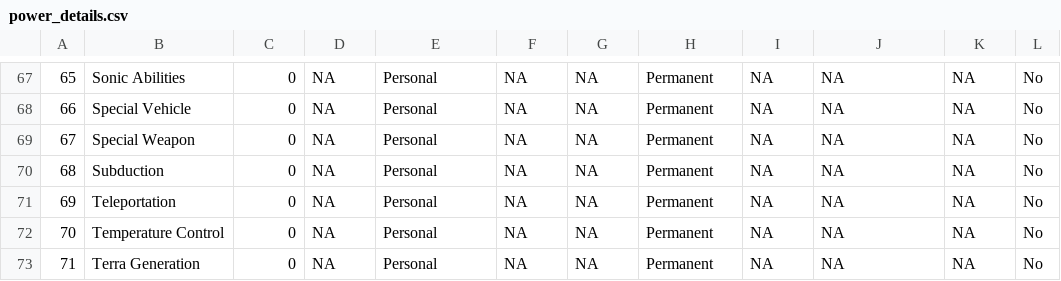
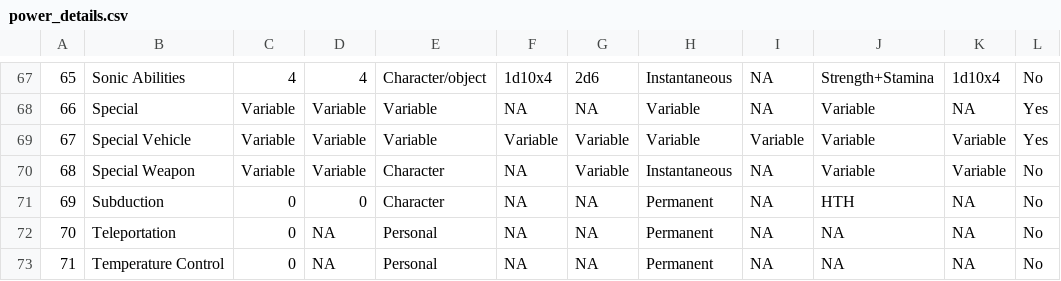
Before and after one commit to bluetyson/Super-Squadron, a CSV file: data/power_details.csv, drawn as a sheet; only a part is shown, gaps mark what is left out; the shorter side is filled out with more unchanged rows; addresses are those after the commit; the diff covers the shown part only; the diff names each change by its address in the sheet, - before the commit and + after, or states it on an @@ line.

```diff
--- a/data/power_details.csv
+++ b/data/power_details.csv
-C67: 0
+C67: 4
-D67: NA
+D67: 4
-E67: Personal
+E67: Character/object
-F67: NA
+F67: 1d10x4
-G67: NA
+G67: 2d6
-H67: Permanent
+H67: Instantaneous
-J67: NA
+J67: Strength+Stamina
-K67: NA
+K67: 1d10x4
+row 68: 66 | Special | Variable | Variable | Variable | NA | NA | Variable | NA | Variable | NA | Yes
@@ column A renumbered from row 69 down @@
-C69:C70: 0
+C69:C70: Variable
-D69:D70: NA
+D69:D70: Variable
-E69: Personal
+E69: Variable
-F69: NA
+F69: Variable
-G69:G70: NA
+G69:G70: Variable
-H69: Permanent
+H69: Variable
-I69: NA
+I69: Variable
-J69:J70: NA
+J69:J70: Variable
-K69:K70: NA
+K69:K70: Variable
-L69: No
+L69: Yes
-E70:E71: Personal
+E70:E71: Character
-H70: Permanent
+H70: Instantaneous
-D71: NA
+D71: 0
-J71: NA
+J71: HTH
```
Also changed, not shown: 55 edited cells elsewhere in this file, 1 other file.
